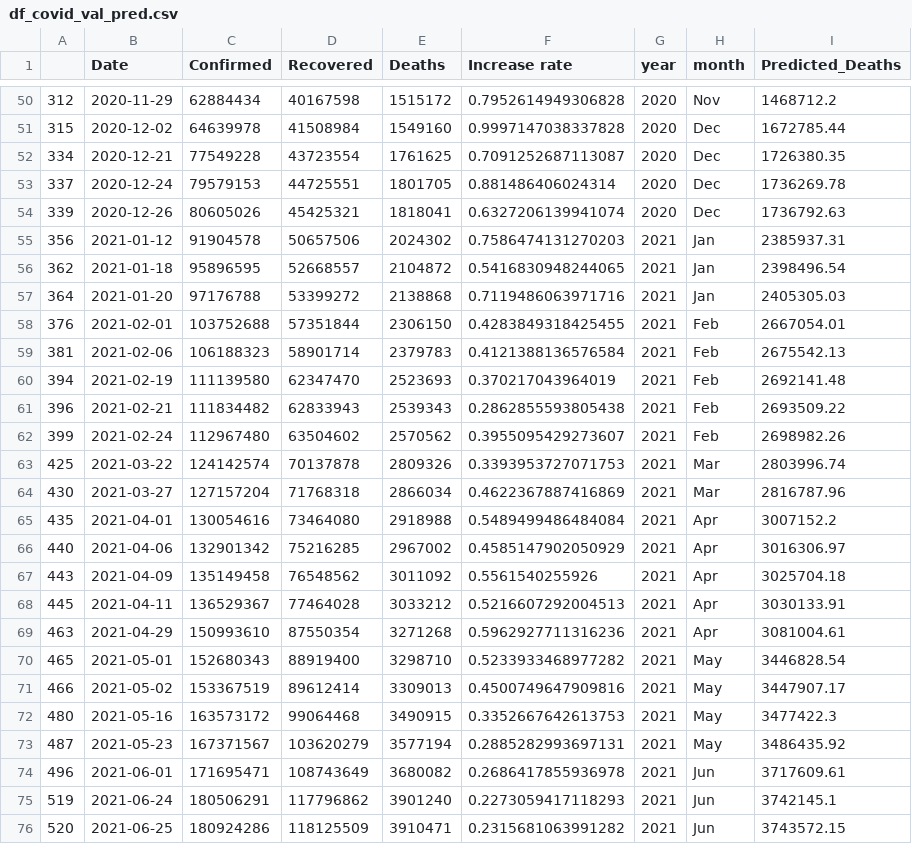
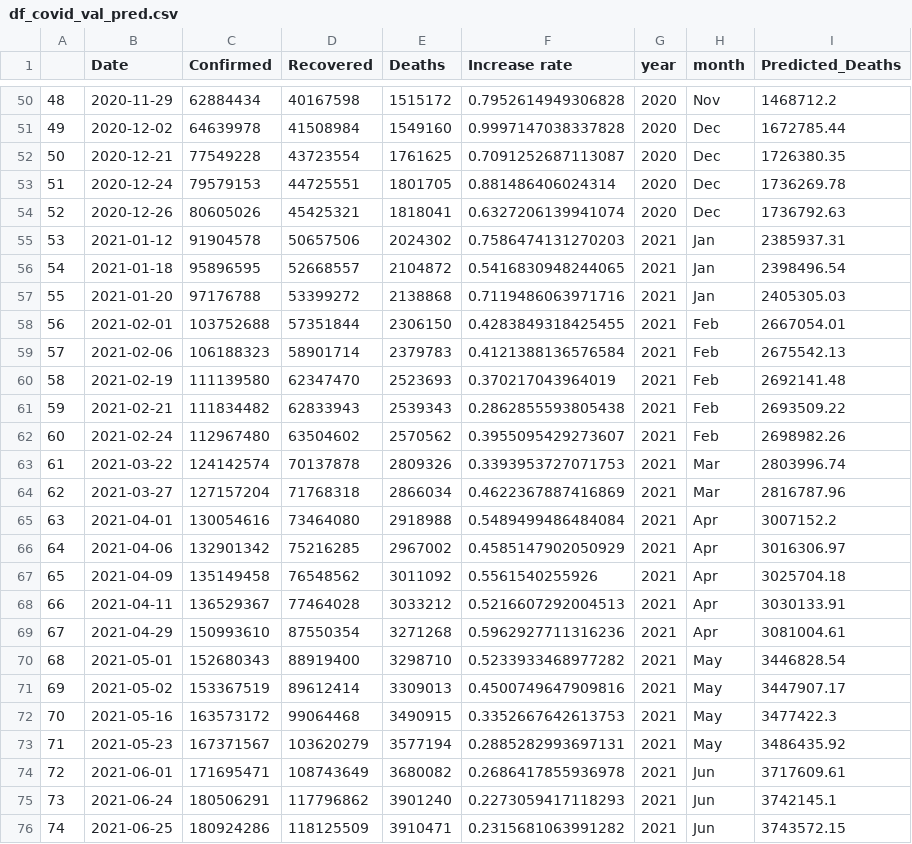
Before and after one commit to HarshaM13/Assignment_14, a CSV file: data/processed/df_covid_val_pred.csv, drawn as a sheet; only a part is shown, gaps mark what is left out; the diff covers the shown part only.

```diff
--- a/data/processed/df_covid_val_pred.csv
+++ b/data/processed/df_covid_val_pred.csv
@@ -50,27 +50,27 @@
-312,2020-11-29,62884434,40167598,1515172,0.7952614949306828,2020,Nov,1468712.2
-315,2020-12-02,64639978,41508984,1549160,0.9997147038337828,2020,Dec,1672785.44
-334,2020-12-21,77549228,43723554,1761625,0.7091252687113087,2020,Dec,1726380.35
-337,2020-12-24,79579153,44725551,1801705,0.881486406024314,2020,Dec,1736269.78
-339,2020-12-26,80605026,45425321,1818041,0.6327206139941074,2020,Dec,1736792.63
-356,2021-01-12,91904578,50657506,2024302,0.7586474131270203,2021,Jan,2385937.31
-362,2021-01-18,95896595,52668557,2104872,0.5416830948244065,2021,Jan,2398496.54
-364,2021-01-20,97176788,53399272,2138868,0.7119486063971716,2021,Jan,2405305.03
-376,2021-02-01,103752688,57351844,2306150,0.4283849318425455,2021,Feb,2667054.01
-381,2021-02-06,106188323,58901714,2379783,0.4121388136576584,2021,Feb,2675542.13
-394,2021-02-19,111139580,62347470,2523693,0.370217043964019,2021,Feb,2692141.48
-396,2021-02-21,111834482,62833943,2539343,0.2862855593805438,2021,Feb,2693509.22
-399,2021-02-24,112967480,63504602,2570562,0.3955095429273607,2021,Feb,2698982.26
-425,2021-03-22,124142574,70137878,2809326,0.3393953727071753,2021,Mar,2803996.74
-430,2021-03-27,127157204,71768318,2866034,0.4622367887416869,2021,Mar,2816787.96
-435,2021-04-01,130054616,73464080,2918988,0.5489499486484084,2021,Apr,3007152.2
-440,2021-04-06,132901342,75216285,2967002,0.4585147902050929,2021,Apr,3016306.97
-443,2021-04-09,135149458,76548562,3011092,0.5561540255926,2021,Apr,3025704.18
-445,2021-04-11,136529367,77464028,3033212,0.5216607292004513,2021,Apr,3030133.91
-463,2021-04-29,150993610,87550354,3271268,0.5962927711316236,2021,Apr,3081004.61
-465,2021-05-01,152680343,88919400,3298710,0.5233933468977282,2021,May,3446828.54
-466,2021-05-02,153367519,89612414,3309013,0.4500749647909816,2021,May,3447907.17
-480,2021-05-16,163573172,99064468,3490915,0.3352667642613753,2021,May,3477422.3
-487,2021-05-23,167371567,103620279,3577194,0.2885282993697131,2021,May,3486435.92
-496,2021-06-01,171695471,108743649,3680082,0.2686417855936978,2021,Jun,3717609.61
-519,2021-06-24,180506291,117796862,3901240,0.2273059417118293,2021,Jun,3742145.1
-520,2021-06-25,180924286,118125509,3910471,0.2315681063991282,2021,Jun,3743572.15
+48,2020-11-29,62884434,40167598,1515172,0.7952614949306828,2020,Nov,1468712.2
+49,2020-12-02,64639978,41508984,1549160,0.9997147038337828,2020,Dec,1672785.44
+50,2020-12-21,77549228,43723554,1761625,0.7091252687113087,2020,Dec,1726380.35
+51,2020-12-24,79579153,44725551,1801705,0.881486406024314,2020,Dec,1736269.78
+52,2020-12-26,80605026,45425321,1818041,0.6327206139941074,2020,Dec,1736792.63
+53,2021-01-12,91904578,50657506,2024302,0.7586474131270203,2021,Jan,2385937.31
+54,2021-01-18,95896595,52668557,2104872,0.5416830948244065,2021,Jan,2398496.54
+55,2021-01-20,97176788,53399272,2138868,0.7119486063971716,2021,Jan,2405305.03
+56,2021-02-01,103752688,57351844,2306150,0.4283849318425455,2021,Feb,2667054.01
+57,2021-02-06,106188323,58901714,2379783,0.4121388136576584,2021,Feb,2675542.13
+58,2021-02-19,111139580,62347470,2523693,0.370217043964019,2021,Feb,2692141.48
+59,2021-02-21,111834482,62833943,2539343,0.2862855593805438,2021,Feb,2693509.22
+60,2021-02-24,112967480,63504602,2570562,0.3955095429273607,2021,Feb,2698982.26
+61,2021-03-22,124142574,70137878,2809326,0.3393953727071753,2021,Mar,2803996.74
+62,2021-03-27,127157204,71768318,2866034,0.4622367887416869,2021,Mar,2816787.96
+63,2021-04-01,130054616,73464080,2918988,0.5489499486484084,2021,Apr,3007152.2
+64,2021-04-06,132901342,75216285,2967002,0.4585147902050929,2021,Apr,3016306.97
+65,2021-04-09,135149458,76548562,3011092,0.5561540255926,2021,Apr,3025704.18
+66,2021-04-11,136529367,77464028,3033212,0.5216607292004513,2021,Apr,3030133.91
+67,2021-04-29,150993610,87550354,3271268,0.5962927711316236,2021,Apr,3081004.61
+68,2021-05-01,152680343,88919400,3298710,0.5233933468977282,2021,May,3446828.54
+69,2021-05-02,153367519,89612414,3309013,0.4500749647909816,2021,May,3447907.17
+70,2021-05-16,163573172,99064468,3490915,0.3352667642613753,2021,May,3477422.3
+71,2021-05-23,167371567,103620279,3577194,0.2885282993697131,2021,May,3486435.92
+72,2021-06-01,171695471,108743649,3680082,0.2686417855936978,2021,Jun,3717609.61
+73,2021-06-24,180506291,117796862,3901240,0.2273059417118293,2021,Jun,3742145.1
+74,2021-06-25,180924286,118125509,3910471,0.2315681063991282,2021,Jun,3743572.15
```
Also changed, not shown: 106 edited cells elsewhere in this file, 3 other files.
